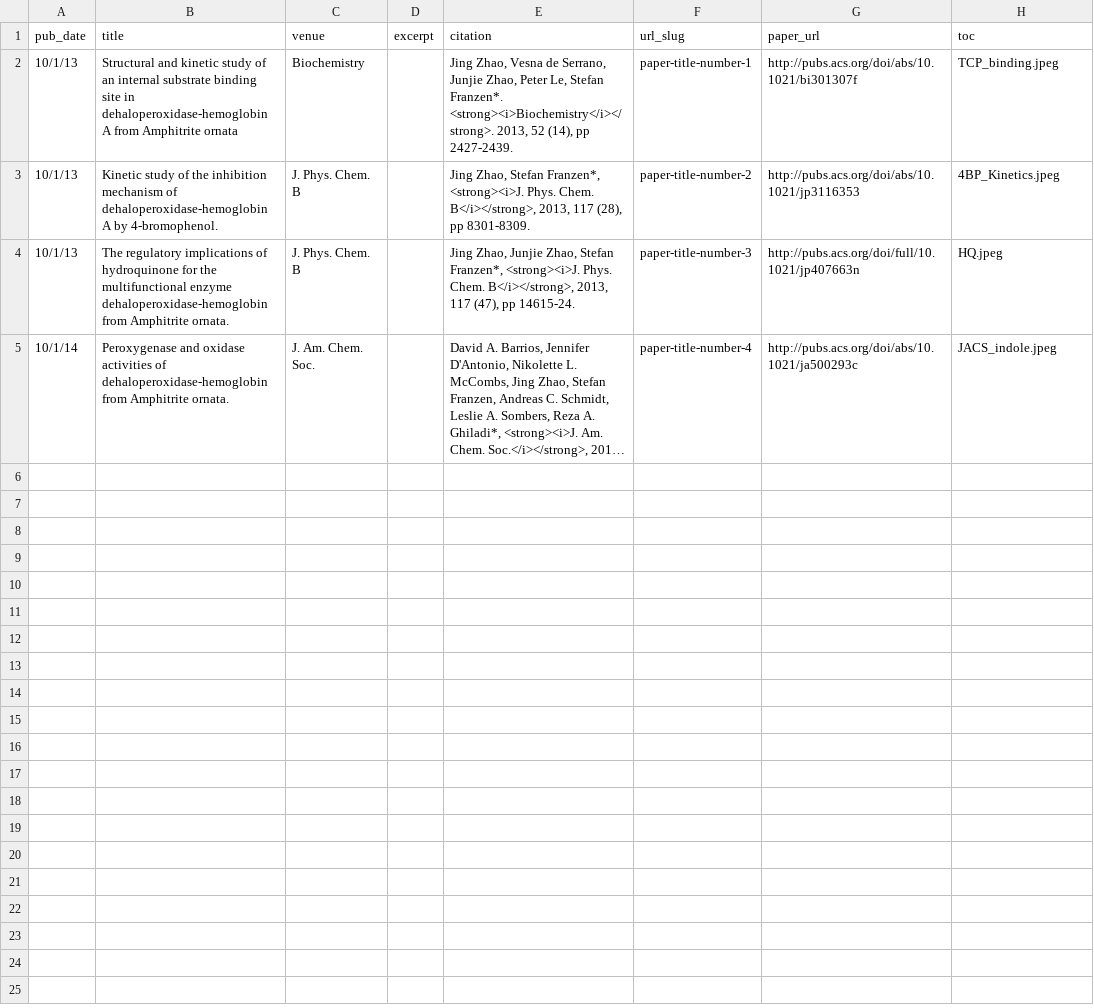
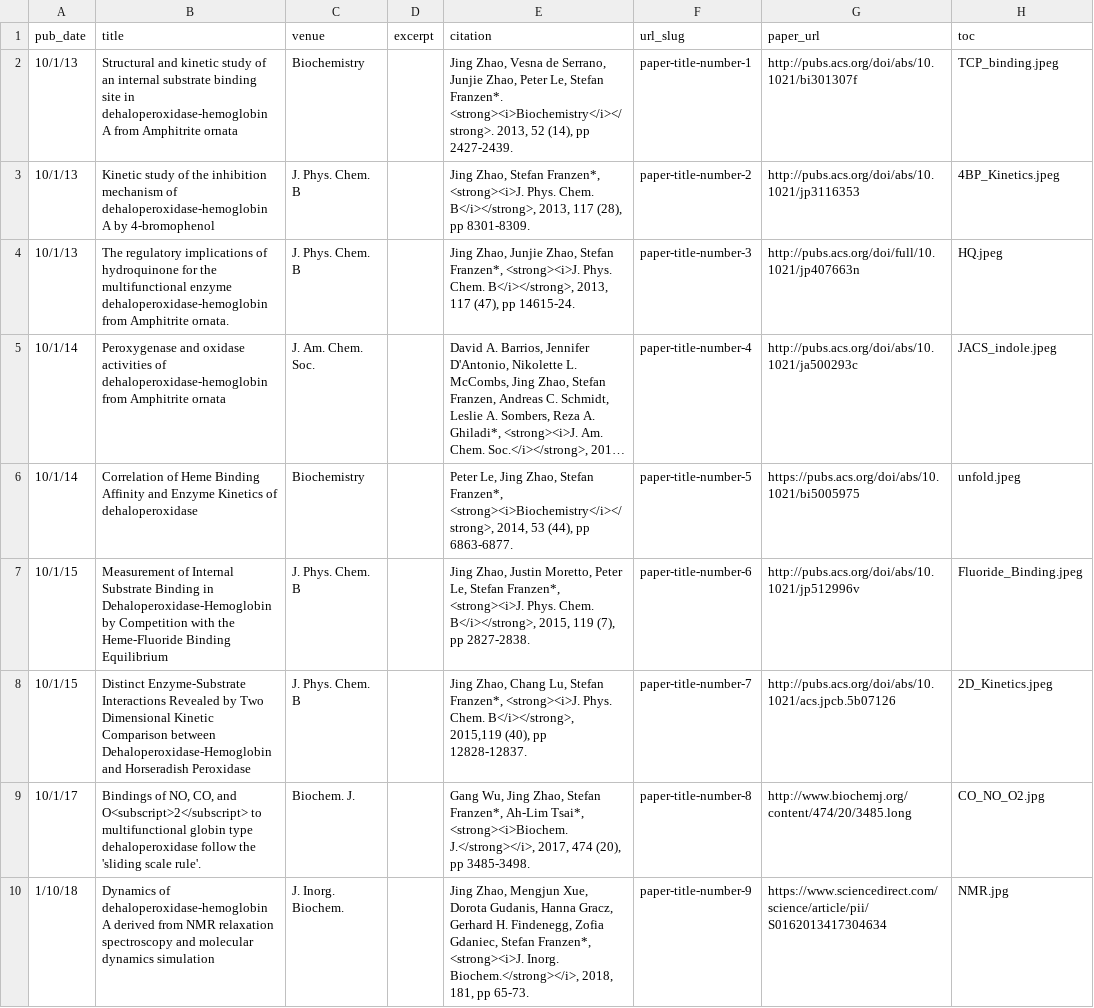
Before and after one commit to jzhao16/personal-website, a TSV file: markdown_generator/publications.tsv, drawn as a sheet; long unchanged cells end in …; the diff names each change by its address in the sheet, - before the commit and + after, or states it on an @@ line.

Commit message:
publication

```diff
--- a/markdown_generator/publications.tsv
+++ b/markdown_generator/publications.tsv
-B3 (title): …A by 4-bromophenol.
+B3 (title): …A by 4-bromophenol
-B5 (title): …from Amphitrite ornata.
+B5 (title): …from Amphitrite ornata
+row 6: 10/1/14 | Correlation of Heme Binding Affinity and Enzyme Kinetics of dehaloperoxidase | Biochemistry |  | Peter Le, Jing Zhao, Stefan Franzen*, <strong><i>Biochemistry</i></strong>, 2014, 53 (44), pp 6863-6877. | paper-title-number-5 | https://pubs.acs.org/doi/abs/10.1021/bi5005975 | unfold.jpeg
+row 7: 10/1/15 | Measurement of Internal Substrate Binding in Dehaloperoxidase-Hemoglobin by Competition with the Heme-Fluoride Binding Equilibrium | J. Phys. Chem. B |  | Jing Zhao, Justin Moretto, Peter Le, Stefan Franzen*, <strong><i>J. Phys. Chem. B</i></strong>, 2015, 119 (7), pp 2827-2838. | paper-title-number-6 | http://pubs.acs.org/doi/abs/10.1021/jp512996v | Fluoride_Binding.jpeg
+row 8: 10/1/15 | Distinct Enzyme-Substrate Interactions Revealed by Two Dimensional Kinetic Comparison between Dehaloperoxidase-Hemoglobin and Horseradish Peroxidase | J. Phys. Chem. B |  | Jing Zhao, Chang Lu, Stefan Franzen*, <strong><i>J. Phys. Chem. B</i></strong>, 2015,119 (40), pp 12828-12837. | paper-title-number-7 | http://pubs.acs.org/doi/abs/10.1021/acs.jpcb.5b07126 | 2D_Kinetics.jpeg
+row 9: 10/1/17 | Bindings of NO, CO, and O<subscript>2</subscript> to multifunctional globin type dehaloperoxidase follow the 'sliding scale rule'. | Biochem. J. |  | Gang Wu, Jing Zhao, Stefan Franzen*, Ah-Lim Tsai*, <strong><i>Biochem. J.</strong></i>, 2017, 474 (20), pp 3485-3498. | paper-title-number-8 | http://www.biochemj.org/content/474/20/3485.long | CO_NO_O2.jpg
+row 10: 1/10/18 | Dynamics of dehaloperoxidase-hemoglobin A derived from NMR relaxation spectroscopy and molecular dynamics simulation | J. Inorg. Biochem. |  | Jing Zhao, Mengjun Xue, Dorota Gudanis, Hanna Gracz, Gerhard H. Findenegg, Zofia Gdaniec, Stefan Franzen*, <strong><i>J. Inorg. Biochem.</strong></i>, 2018, 181, pp 65-73. | paper-title-number-9 | https://www.sciencedirect.com/science/article/pii/S0162013417304634 | NMR.jpg
```
Also changed, not shown: 7 other files.
